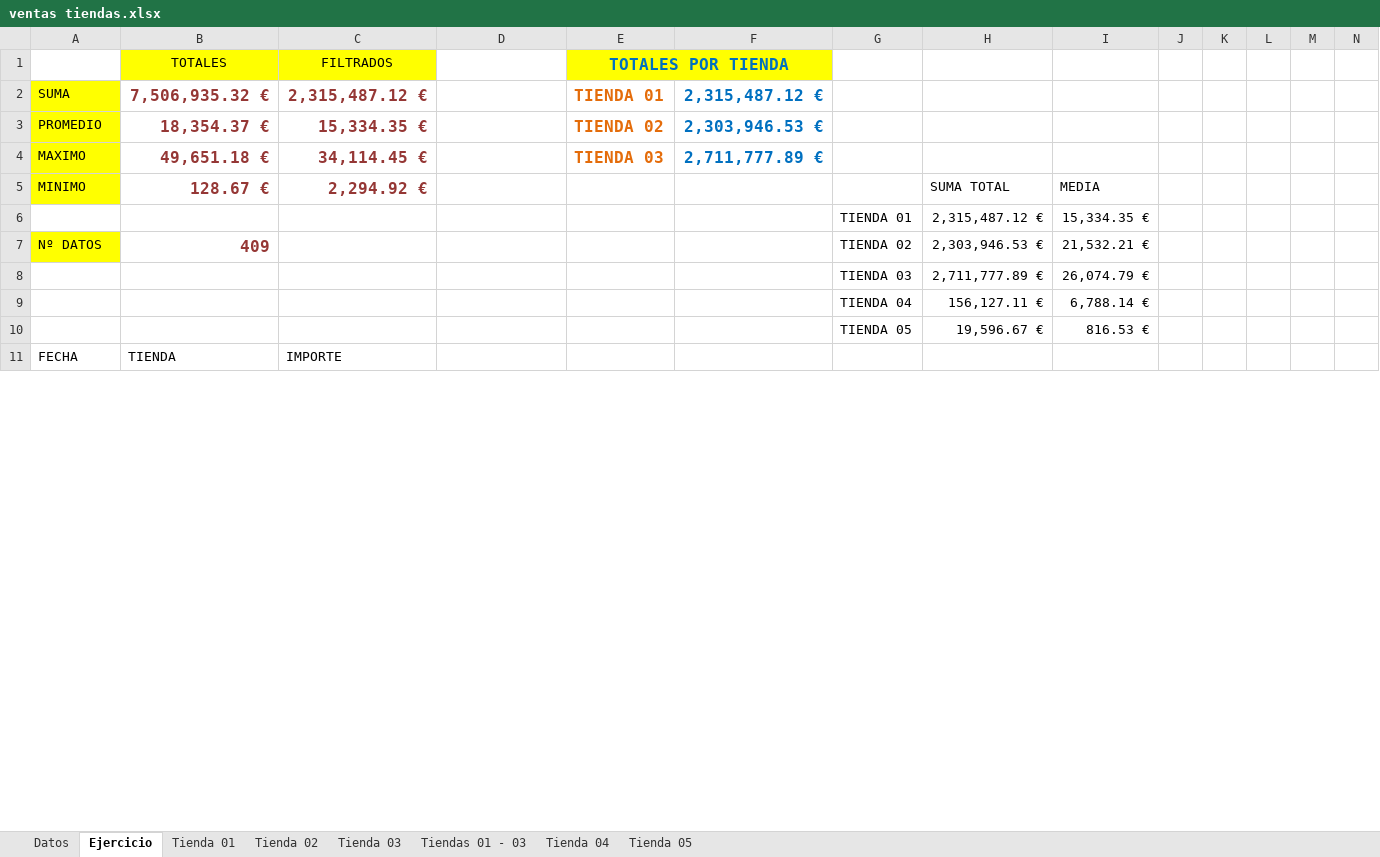
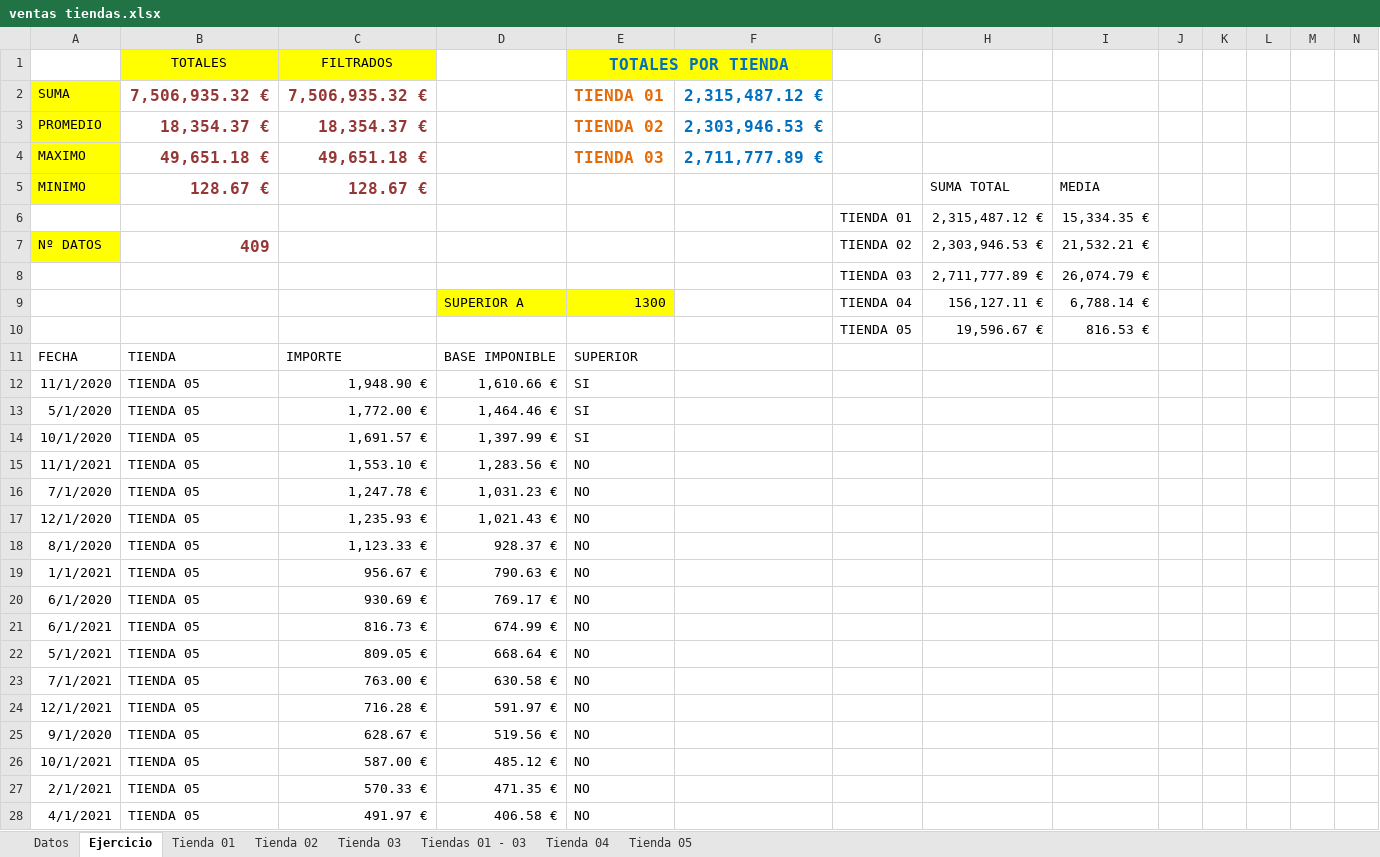
Before and after one commit to josecodetech/Excel, an Excel workbook: ventas tiendas.xlsx, sheet Ejercicio, drawn as a sheet; only a part is shown; values as stored, in another font and other column widths than the file's, no borders; charts and pictures and conditional formats and table styles not drawn; rows hold the shown columns only; the diff covers the shown part only; the diff names each change by its address in the sheet, - before the commit and + after, or states it on an @@ line.

Commit message:
Condicion formulas y formatos

```diff
--- a/ventas tiendas.xlsx (sheet Ejercicio)
+++ b/ventas tiendas.xlsx (sheet Ejercicio)
-C2 (FILTRADOS): 2,315,487.12 €
+C2 (FILTRADOS): 7,506,935.32 €
-C3 (FILTRADOS): 15,334.35 €
+C3 (FILTRADOS): 18,354.37 €
-C4 (FILTRADOS): 34,114.45 €
+C4 (FILTRADOS): 49,651.18 €
-C5 (FILTRADOS): 2,294.92 €
+C5 (FILTRADOS): 128.67 €
-D9: (empty)
+D9: SUPERIOR A
-D9:E9 fill: none
+D9:E9 fill: #FFFF00
-E9 (TOTALES POR TIENDA): (empty)
+E9 (TOTALES POR TIENDA): 1300
-D11: (empty)
+D11: BASE IMPONIBLE
-E11 (TOTALES POR TIENDA): (empty)
+E11 (TOTALES POR TIENDA): SUPERIOR
+row 12: 11/1/2020 | TIENDA 05 | 1,948.90 € | 1,610.66 € | SI
+row 13: 5/1/2020 | TIENDA 05 | 1,772.00 € | 1,464.46 € | SI
+row 14: 10/1/2020 | TIENDA 05 | 1,691.57 € | 1,397.99 € | SI
+row 15: 11/1/2021 | TIENDA 05 | 1,553.10 € | 1,283.56 € | NO
+row 16: 7/1/2020 | TIENDA 05 | 1,247.78 € | 1,031.23 € | NO
+row 17: 12/1/2020 | TIENDA 05 | 1,235.93 € | 1,021.43 € | NO
+row 18: 8/1/2020 | TIENDA 05 | 1,123.33 € | 928.37 € | NO
+row 19: 1/1/2021 | TIENDA 05 | 956.67 € | 790.63 € | NO
+row 20: 6/1/2020 | TIENDA 05 | 930.69 € | 769.17 € | NO
+row 21: 6/1/2021 | TIENDA 05 | 816.73 € | 674.99 € | NO
+row 22: 5/1/2021 | TIENDA 05 | 809.05 € | 668.64 € | NO
+row 23: 7/1/2021 | TIENDA 05 | 763.00 € | 630.58 € | NO
+row 24: 12/1/2021 | TIENDA 05 | 716.28 € | 591.97 € | NO
+row 25: 9/1/2020 | TIENDA 05 | 628.67 € | 519.56 € | NO
+row 26: 10/1/2021 | TIENDA 05 | 587.00 € | 485.12 € | NO
+row 27: 2/1/2021 | TIENDA 05 | 570.33 € | 471.35 € | NO
+row 28: 4/1/2021 | TIENDA 05 | 491.97 € | 406.58 € | NO
```
Also changed, not shown: 241 added rows and 302 edited cells elsewhere in this sheet, charts or pictures.
